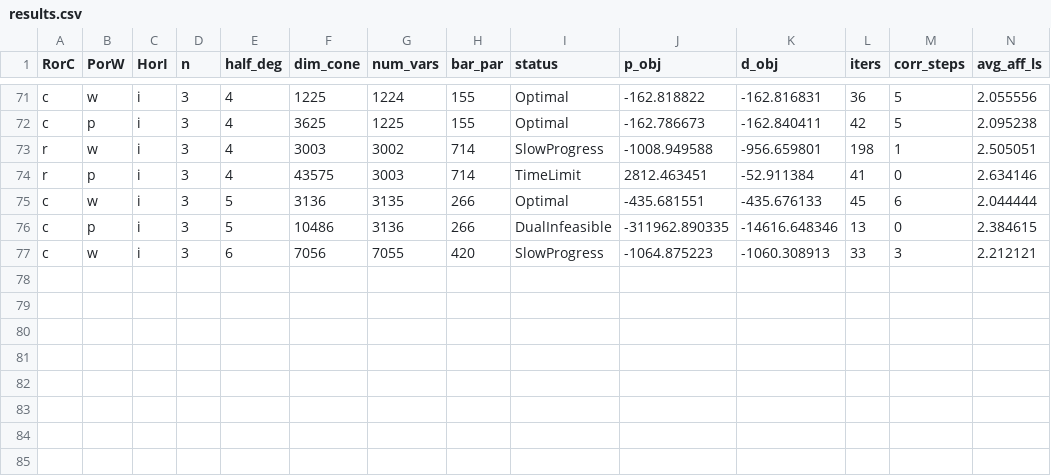
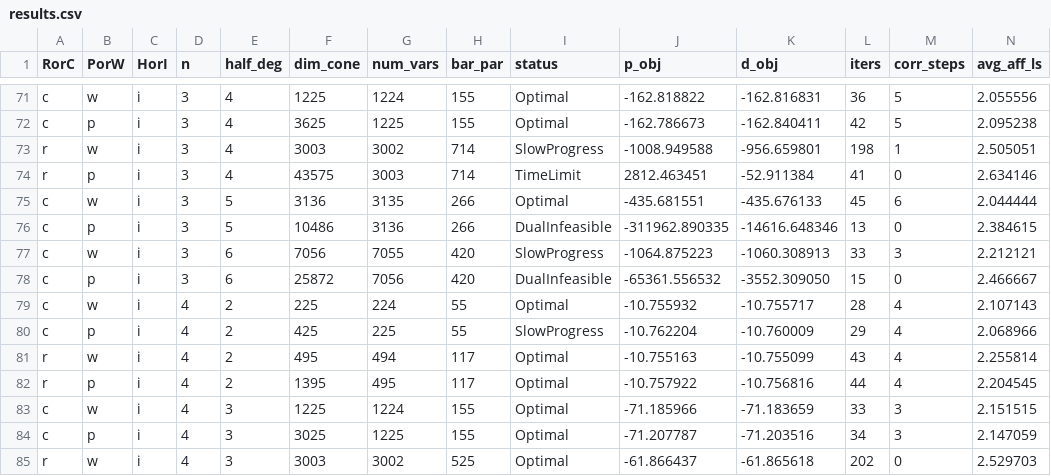
Before and after one commit to jump-dev/Hypatia.jl, a CSV file: timings/results.csv, drawn as a sheet; only a part is shown, gaps mark what is left out; rows hold the shown columns only; the diff names each change by its address in the sheet, - before the commit and + after, or states it on an @@ line.

Commit message:
more results
Former-commit-id: 12b3bcd9a44c1e31d97cd8a7133bfffe581d2523

```diff
--- a/timings/results.csv
+++ b/timings/results.csv
+row 78: c | p | i | 3 | 6 | 25872 | 7056 | 420 | DualInfeasible | -65361.556532 | -3552.309050 | 15 | 0 | 2.466667
+row 79: c | w | i | 4 | 2 | 225 | 224 | 55 | Optimal | -10.755932 | -10.755717 | 28 | 4 | 2.107143
+row 80: c | p | i | 4 | 2 | 425 | 225 | 55 | SlowProgress | -10.762204 | -10.760009 | 29 | 4 | 2.068966
+row 81: r | w | i | 4 | 2 | 495 | 494 | 117 | Optimal | -10.755163 | -10.755099 | 43 | 4 | 2.255814
+row 82: r | p | i | 4 | 2 | 1395 | 495 | 117 | Optimal | -10.757922 | -10.756816 | 44 | 4 | 2.204545
+row 83: c | w | i | 4 | 3 | 1225 | 1224 | 155 | Optimal | -71.185966 | -71.183659 | 33 | 3 | 2.151515
+row 84: c | p | i | 4 | 3 | 3025 | 1225 | 155 | Optimal | -71.207787 | -71.203516 | 34 | 3 | 2.147059
+row 85: r | w | i | 4 | 3 | 3003 | 3002 | 525 | Optimal | -61.866437 | -61.865618 | 202 | 0 | 2.529703
```
Also changed, not shown: 9 other files.
